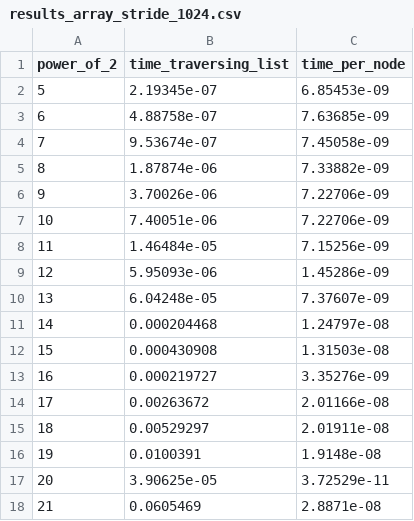
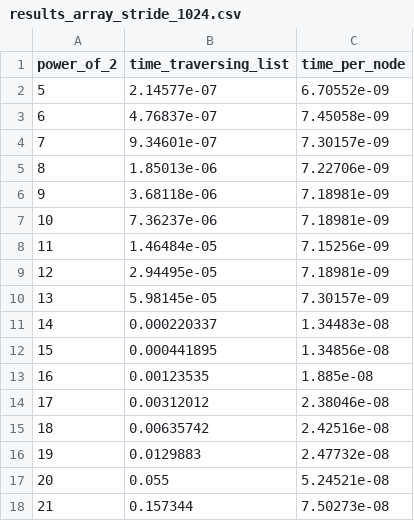
Before and after one commit to YBadiss/MrPresident, a CSV file: Homework2/results_array_stride_1024.csv, drawn as a sheet; only a part is shown; the diff covers the shown part only.

```diff
--- a/Homework2/results_array_stride_1024.csv
+++ b/Homework2/results_array_stride_1024.csv
@@ -1,18 +1,18 @@
 power_of_2;time_traversing_list;time_per_node;
-5;2.19345e-07;6.85453e-09;
-6;4.88758e-07;7.63685e-09;
-7;9.53674e-07;7.45058e-09;
-8;1.87874e-06;7.33882e-09;
-9;3.70026e-06;7.22706e-09;
-10;7.40051e-06;7.22706e-09;
+5;2.14577e-07;6.70552e-09;
+6;4.76837e-07;7.45058e-09;
+7;9.34601e-07;7.30157e-09;
+8;1.85013e-06;7.22706e-09;
+9;3.68118e-06;7.18981e-09;
+10;7.36237e-06;7.18981e-09;
 11;1.46484e-05;7.15256e-09;
-12;5.95093e-06;1.45286e-09;
-13;6.04248e-05;7.37607e-09;
-14;0.000204468;1.24797e-08;
-15;0.000430908;1.31503e-08;
-16;0.000219727;3.35276e-09;
-17;0.00263672;2.01166e-08;
-18;0.00529297;2.01911e-08;
-19;0.0100391;1.9148e-08;
-20;3.90625e-05;3.72529e-11;
-21;0.0605469;2.8871e-08;
+12;2.94495e-05;7.18981e-09;
+13;5.98145e-05;7.30157e-09;
+14;0.000220337;1.34483e-08;
+15;0.000441895;1.34856e-08;
+16;0.00123535;1.885e-08;
+17;0.00312012;2.38046e-08;
+18;0.00635742;2.42516e-08;
+19;0.0129883;2.47732e-08;
+20;0.055;5.24521e-08;
+21;0.157344;7.50273e-08;
```
Also changed, not shown: 14 edited cells elsewhere in this file, Homework2/results_array_rand.csv, Homework2/results_array_stride_128.csv, 44 other files.
